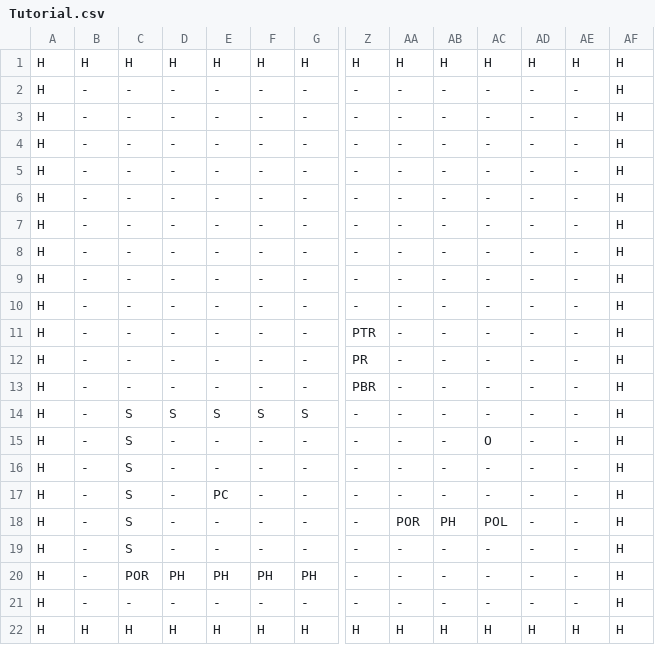
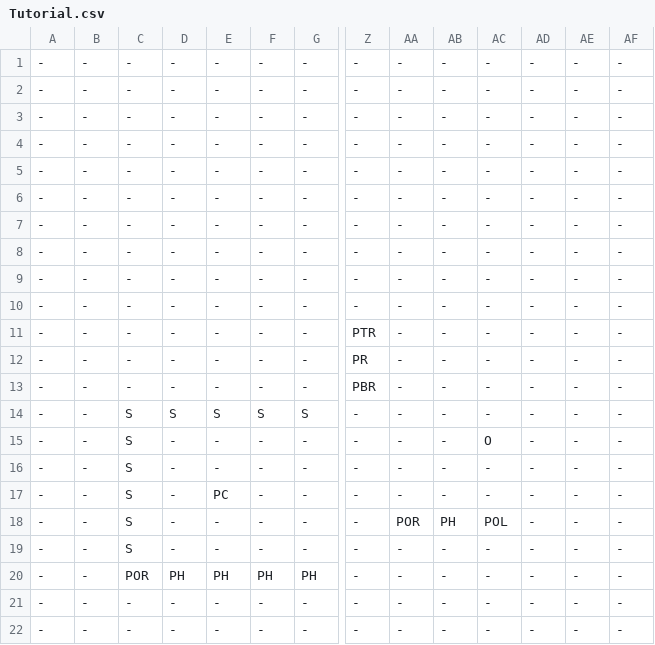
Before and after one commit to wayne-dillon/NewGame, a CSV file: NewGame/Source/Content/Levels/Tutorial.csv, drawn as a sheet; only a part is shown, gaps mark what is left out; removed rows and columns are numbered as before the commit, all else as after; rows hold the shown columns only; the diff names each change by its address in the sheet, - before the commit and + after, or states it on an @@ line.

Commit message:
Adding level boundaries

```diff
--- a/NewGame/Source/Content/Levels/Tutorial.csv
+++ b/NewGame/Source/Content/Levels/Tutorial.csv
-row 1: H | H | H | H | H | H | H | H | H | H | H | H | H | H
-A1:A9: H
+A1:A9: -
-AF1:AF9: H
+AF1:AF9: -
+row 10: - | - | - | - | - | - | - | - | - | - | - | - | - | -
-A11:A21: H
+A11:A21: -
-AF11:AF21: H
+AF11:AF21: -
-row 22: H | H | H | H | H | H | H | H | H | H | H | H | H | H
+row 22: - | - | - | - | - | - | - | - | - | - | - | - | - | -
```
Also changed, not shown: 11 other files.
